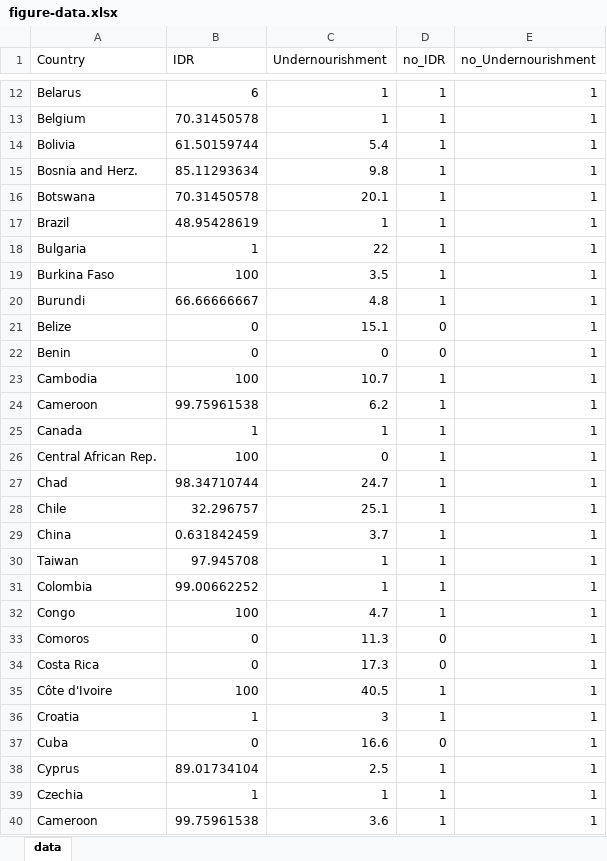
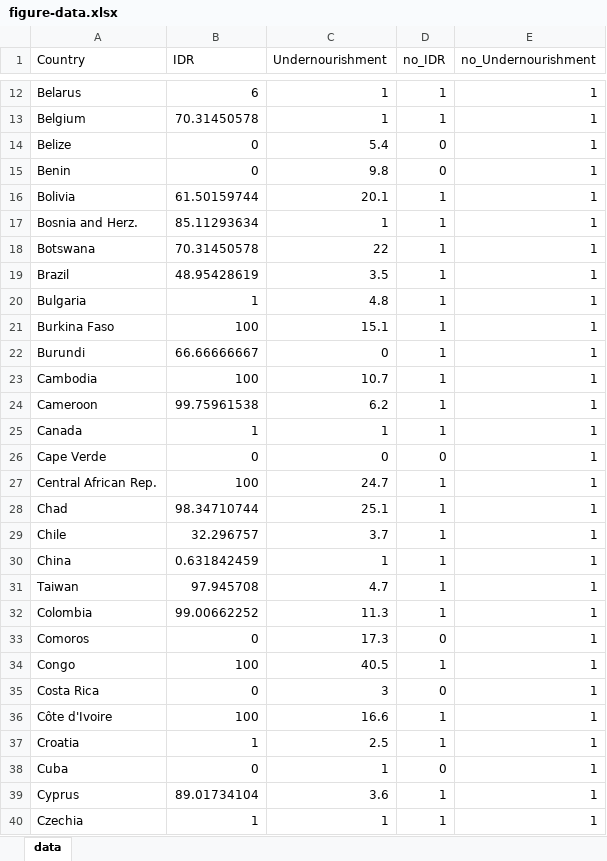
Before and after one commit to camillejmora/bivariate-map, an Excel workbook: data/figure-data.xlsx, sheet data, drawn as a sheet; only a part is shown, gaps mark what is left out; values as stored, in another font and other column widths than the file's, no cell formats; removed rows and columns are numbered as before the commit, all else as after; the diff covers the shown part only; the diff names each change by its address in the sheet, - before the commit and + after, or states it on an @@ line.

Commit message:
Updates to data structure

```diff
--- a/data/figure-data.xlsx (sheet data)
+++ b/data/figure-data.xlsx (sheet data)
+row 14: Belize | 0 | 5.4 | 0 | 1
+row 15: Benin | 0 | 9.8 | 0 | 1
-C16 (Undernourishment): 5.4
+C16 (Undernourishment): 20.1
-C17 (Undernourishment): 9.8
+C17 (Undernourishment): 1
-C18 (Undernourishment): 20.1
+C18 (Undernourishment): 22
-C19 (Undernourishment): 1
+C19 (Undernourishment): 3.5
-C20 (Undernourishment): 22
+C20 (Undernourishment): 4.8
-C21 (Undernourishment): 3.5
+C21 (Undernourishment): 15.1
-C22 (Undernourishment): 4.8
+C22 (Undernourishment): 0
-row 21: Belize | 0 | 15.1 | 0 | 1
-row 22: Benin | 0 | 0 | 0 | 1
+row 26: Cape Verde | 0 | 0 | 0 | 1
-C27 (Undernourishment): 0
+C27 (Undernourishment): 24.7
-C28 (Undernourishment): 24.7
+C28 (Undernourishment): 25.1
-C29 (Undernourishment): 25.1
+C29 (Undernourishment): 3.7
-C30 (Undernourishment): 3.7
+C30 (Undernourishment): 1
-C31 (Undernourishment): 1
+C31 (Undernourishment): 4.7
-C32 (Undernourishment): 1
+C32 (Undernourishment): 11.3
-row 32: Congo | 100 | 4.7 | 1 | 1
-C33 (Undernourishment): 11.3
+C33 (Undernourishment): 17.3
+row 34: Congo | 100 | 40.5 | 1 | 1
-C35 (Undernourishment): 17.3
+C35 (Undernourishment): 3
-C36 (Undernourishment): 40.5
+C36 (Undernourishment): 16.6
-C37 (Undernourishment): 3
+C37 (Undernourishment): 2.5
-C38 (Undernourishment): 16.6
+C38 (Undernourishment): 1
-C39 (Undernourishment): 2.5
+C39 (Undernourishment): 3.6
-row 40: Cameroon | 99.75961538 | 3.6 | 1 | 1
```
Also changed, not shown: 6 added rows, 6 removed rows and 8 edited cells elsewhere in this sheet, cell formats, outputs/2010-country_colors.xlsx, 2 other files.
